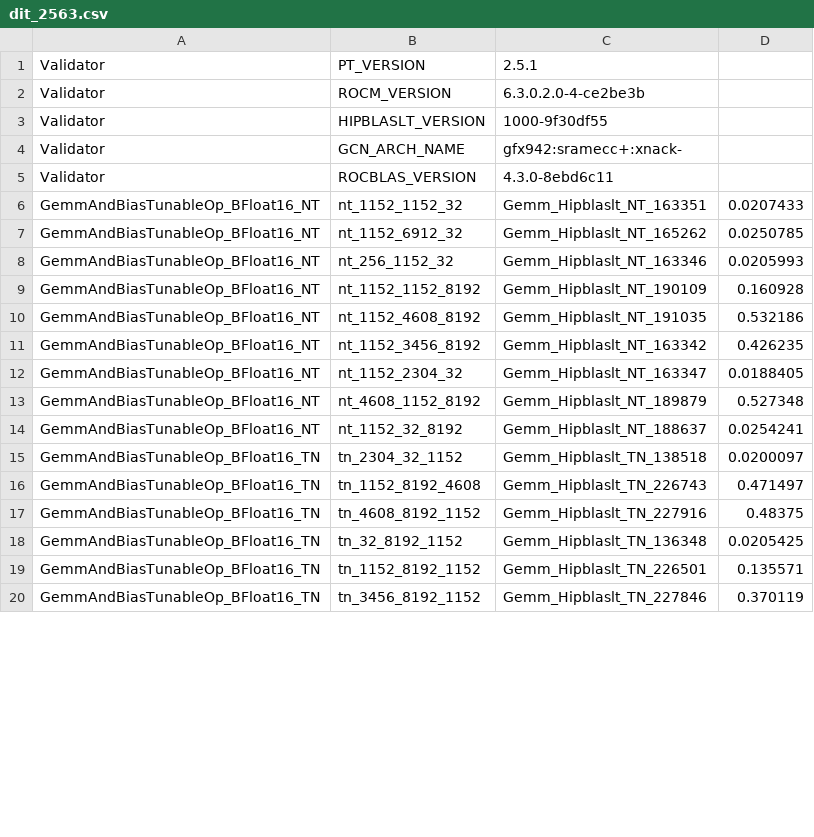
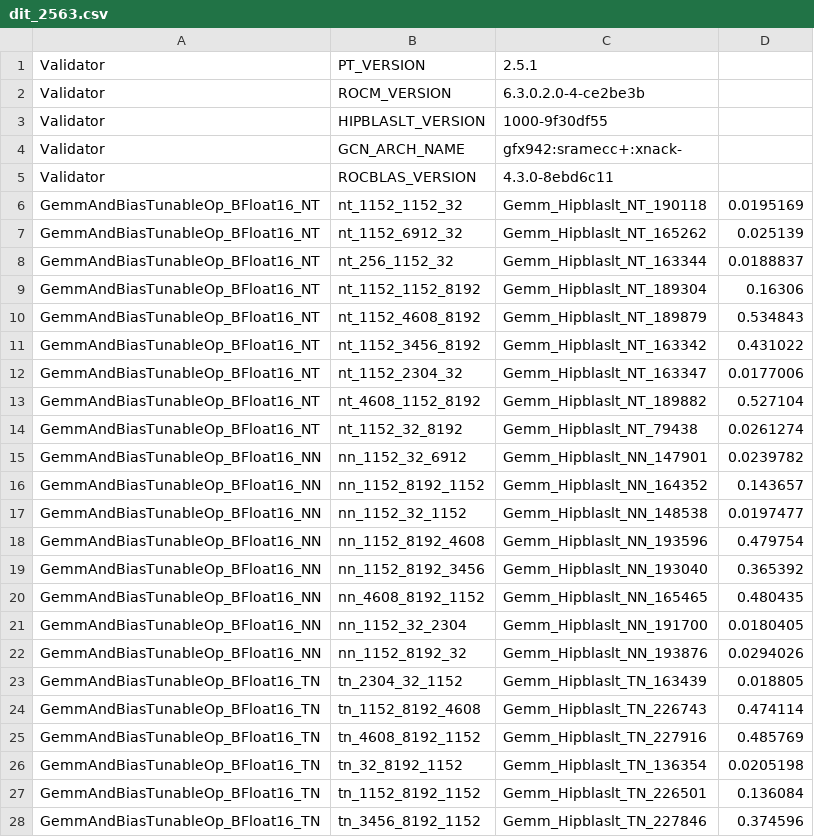
Before and after one commit to aaab8b/dit_benchmarking, a CSV file: gemm_tuning_results/dit_2563.csv, drawn as a sheet; only a part is shown; the diff covers the shown part only.

```diff
--- a/gemm_tuning_results/dit_2563.csv
+++ b/gemm_tuning_results/dit_2563.csv
@@ -5,16 +5,24 @@ Validator,GCN_ARCH_NAME,gfx942:sramecc+:xnack-
 Validator,ROCBLAS_VERSION,4.3.0-8ebd6c11
-GemmAndBiasTunableOp_BFloat16_NT,nt_1152_1152_32,Gemm_Hipblaslt_NT_163351,0.0207433
-GemmAndBiasTunableOp_BFloat16_NT,nt_1152_6912_32,Gemm_Hipblaslt_NT_165262,0.0250785
-GemmAndBiasTunableOp_BFloat16_NT,nt_256_1152_32,Gemm_Hipblaslt_NT_163346,0.0205993
-GemmAndBiasTunableOp_BFloat16_NT,nt_1152_1152_8192,Gemm_Hipblaslt_NT_190109,0.160928
-GemmAndBiasTunableOp_BFloat16_NT,nt_1152_4608_8192,Gemm_Hipblaslt_NT_191035,0.532186
-GemmAndBiasTunableOp_BFloat16_NT,nt_1152_3456_8192,Gemm_Hipblaslt_NT_163342,0.426235
-GemmAndBiasTunableOp_BFloat16_NT,nt_1152_2304_32,Gemm_Hipblaslt_NT_163347,0.0188405
-GemmAndBiasTunableOp_BFloat16_NT,nt_4608_1152_8192,Gemm_Hipblaslt_NT_189879,0.527348
-GemmAndBiasTunableOp_BFloat16_NT,nt_1152_32_8192,Gemm_Hipblaslt_NT_188637,0.0254241
-GemmAndBiasTunableOp_BFloat16_TN,tn_2304_32_1152,Gemm_Hipblaslt_TN_138518,0.0200097
-GemmAndBiasTunableOp_BFloat16_TN,tn_1152_8192_4608,Gemm_Hipblaslt_TN_226743,0.471497
-GemmAndBiasTunableOp_BFloat16_TN,tn_4608_8192_1152,Gemm_Hipblaslt_TN_227916,0.48375
-GemmAndBiasTunableOp_BFloat16_TN,tn_32_8192_1152,Gemm_Hipblaslt_TN_136348,0.0205425
-GemmAndBiasTunableOp_BFloat16_TN,tn_1152_8192_1152,Gemm_Hipblaslt_TN_226501,0.135571
-GemmAndBiasTunableOp_BFloat16_TN,tn_3456_8192_1152,Gemm_Hipblaslt_TN_227846,0.370119
+GemmAndBiasTunableOp_BFloat16_NT,nt_1152_1152_32,Gemm_Hipblaslt_NT_190118,0.0195169
+GemmAndBiasTunableOp_BFloat16_NT,nt_1152_6912_32,Gemm_Hipblaslt_NT_165262,0.025139
+GemmAndBiasTunableOp_BFloat16_NT,nt_256_1152_32,Gemm_Hipblaslt_NT_163344,0.0188837
+GemmAndBiasTunableOp_BFloat16_NT,nt_1152_1152_8192,Gemm_Hipblaslt_NT_189304,0.16306
+GemmAndBiasTunableOp_BFloat16_NT,nt_1152_4608_8192,Gemm_Hipblaslt_NT_189879,0.534843
+GemmAndBiasTunableOp_BFloat16_NT,nt_1152_3456_8192,Gemm_Hipblaslt_NT_163342,0.431022
+GemmAndBiasTunableOp_BFloat16_NT,nt_1152_2304_32,Gemm_Hipblaslt_NT_163347,0.0177006
+GemmAndBiasTunableOp_BFloat16_NT,nt_4608_1152_8192,Gemm_Hipblaslt_NT_189882,0.527104
+GemmAndBiasTunableOp_BFloat16_NT,nt_1152_32_8192,Gemm_Hipblaslt_NT_79438,0.0261274
+GemmAndBiasTunableOp_BFloat16_NN,nn_1152_32_6912,Gemm_Hipblaslt_NN_147901,0.0239782
+GemmAndBiasTunableOp_BFloat16_NN,nn_1152_8192_1152,Gemm_Hipblaslt_NN_164352,0.143657
+GemmAndBiasTunableOp_BFloat16_NN,nn_1152_32_1152,Gemm_Hipblaslt_NN_148538,0.0197477
+GemmAndBiasTunableOp_BFloat16_NN,nn_1152_8192_4608,Gemm_Hipblaslt_NN_193596,0.479754
+GemmAndBiasTunableOp_BFloat16_NN,nn_1152_8192_3456,Gemm_Hipblaslt_NN_193040,0.365392
+GemmAndBiasTunableOp_BFloat16_NN,nn_4608_8192_1152,Gemm_Hipblaslt_NN_165465,0.480435
+GemmAndBiasTunableOp_BFloat16_NN,nn_1152_32_2304,Gemm_Hipblaslt_NN_191700,0.0180405
+GemmAndBiasTunableOp_BFloat16_NN,nn_1152_8192_32,Gemm_Hipblaslt_NN_193876,0.0294026
+GemmAndBiasTunableOp_BFloat16_TN,tn_2304_32_1152,Gemm_Hipblaslt_TN_163439,0.018805
+GemmAndBiasTunableOp_BFloat16_TN,tn_1152_8192_4608,Gemm_Hipblaslt_TN_226743,0.474114
+GemmAndBiasTunableOp_BFloat16_TN,tn_4608_8192_1152,Gemm_Hipblaslt_TN_227916,0.485769
+GemmAndBiasTunableOp_BFloat16_TN,tn_32_8192_1152,Gemm_Hipblaslt_TN_136354,0.0205198
+GemmAndBiasTunableOp_BFloat16_TN,tn_1152_8192_1152,Gemm_Hipblaslt_TN_226501,0.136084
+GemmAndBiasTunableOp_BFloat16_TN,tn_3456_8192_1152,Gemm_Hipblaslt_TN_227846,0.374596
```
Also changed, not shown: 34 removed rows and 6 edited cells elsewhere in this file, gemm_tuning_results/dit_2560.csv, gemm_tuning_results/dit_2561.csv, 14 other files.
